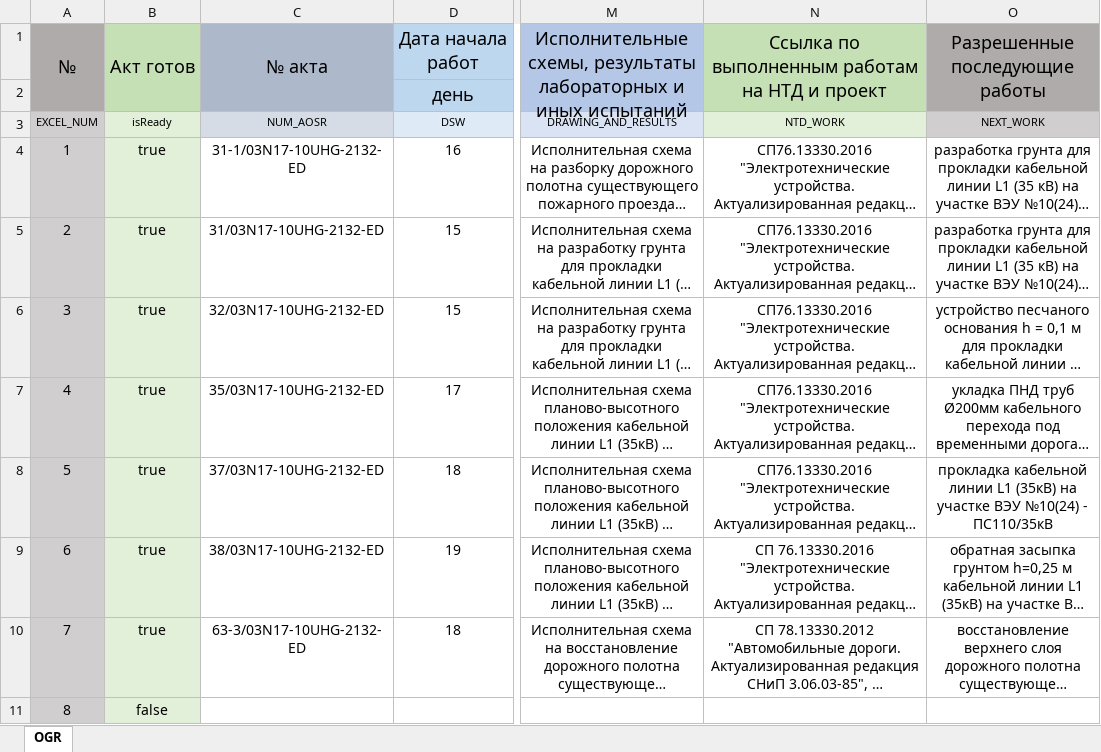
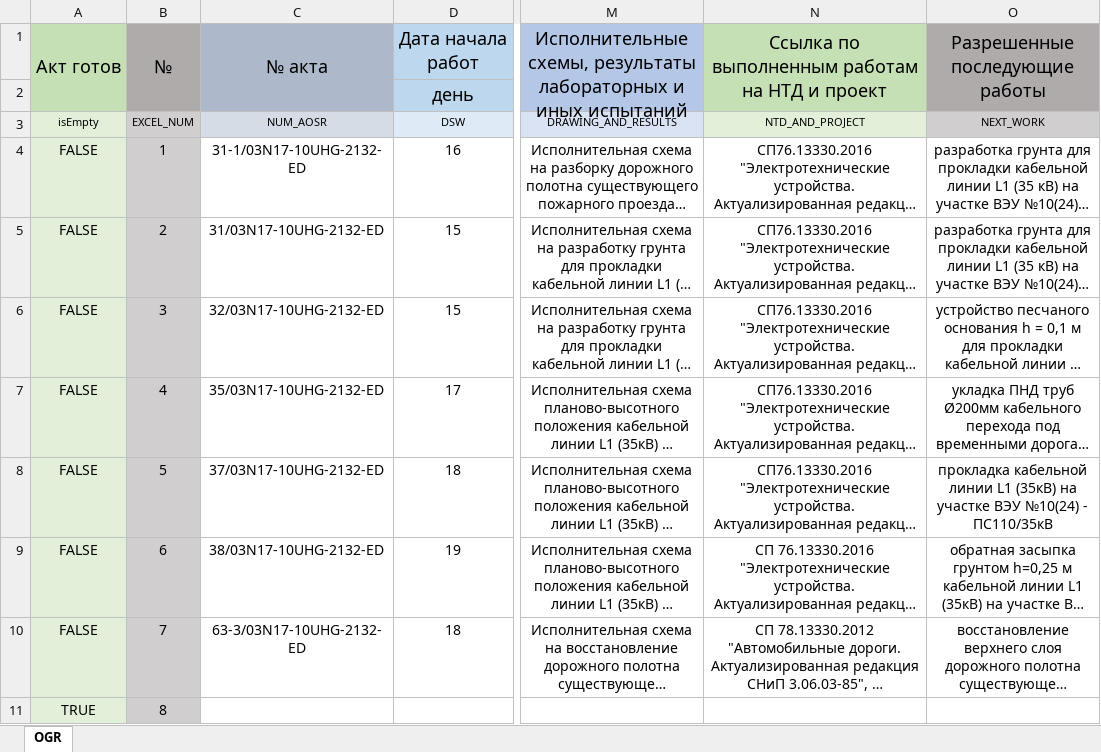
Before and after one commit to Ivanov-DM/PTOHelper, an Excel workbook: testExcel.xlsx, sheet OGR, drawn as a sheet; only a part is shown, gaps mark what is left out; long unchanged cells end in …; values as stored, in another font and other column widths than the file's, no borders; removed rows and columns are numbered as before the commit, all else as after; the diff names each change by its address in the sheet, - before the commit and + after, or states it on an @@ line.

```diff
--- a/testExcel.xlsx (sheet OGR)
+++ b/testExcel.xlsx (sheet OGR)
+column A, rows 1-11: Акт готов |  | isEmpty | FALSE | FALSE | FALSE | FALSE | FALSE | FALSE | FALSE | TRUE
-column B, rows 1-11: Акт готов |  | isReady | true | true | true | true | true | true | true | false
-N3: NTD_WORK
+N3: NTD_AND_PROJECT
```
Also changed, not shown: testExcel copy.xlsx, 4 other files.
